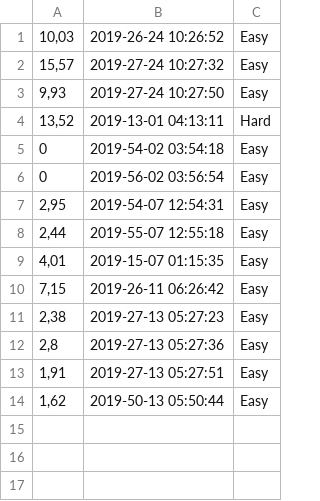
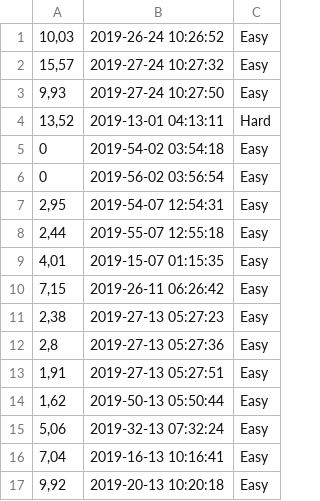
Before and after one commit to jcchevalier-ledger/minesweeper, a CSV file: bestScores.csv, drawn as a sheet.

```diff
--- a/bestScores.csv
+++ b/bestScores.csv
@@ -14 +14,4 @@
 1,62;2019-50-13 05:50:44;Easy
+5,06;2019-32-13 07:32:24;Easy
+7,04;2019-16-13 10:16:41;Easy
+9,92;2019-20-13 10:20:18;Easy
```
Also changed, not shown: 12 other files.
